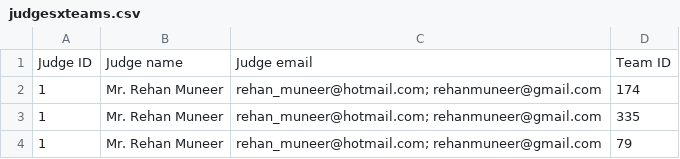
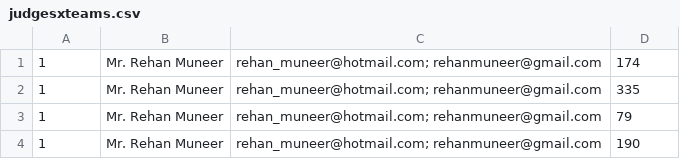
Before and after one commit to amughalbscs16/Judge-Participants-System--Laravel-PHP, a CSV file: Data/judgesxteams.csv, drawn as a sheet; only a part is shown; the shorter side is filled out with more unchanged rows; the diff names each change by its address in the sheet, - before the commit and + after, or states it on an @@ line.

```diff
--- a/Data/judgesxteams.csv
+++ b/Data/judgesxteams.csv
-row 1: Judge ID | Judge name | Judge email | Team ID
```
Also changed, not shown: 3 other files.
